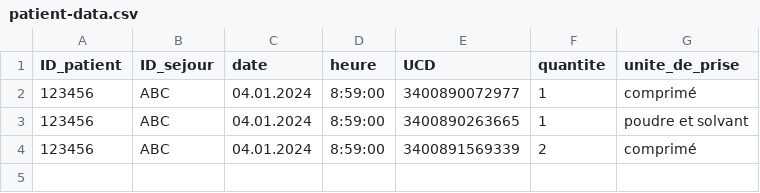
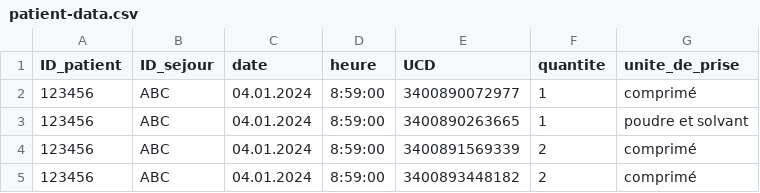
Before and after one commit to tfrancart/remiames, a CSV file: script/2-input-preprocessing/input/patient-data.csv, drawn as a sheet; the diff names each change by its address in the sheet, - before the commit and + after, or states it on an @@ line.

Commit message:
Splitted between RUIM_substance and translation to other substances

```diff
--- a/script/2-input-preprocessing/input/patient-data.csv
+++ b/script/2-input-preprocessing/input/patient-data.csv
+row 5: 123456 | ABC | 04.01.2024 | 8:59:00 | 3400893448182 | 2 | comprimé
```
Also changed, not shown: 9 other files.
